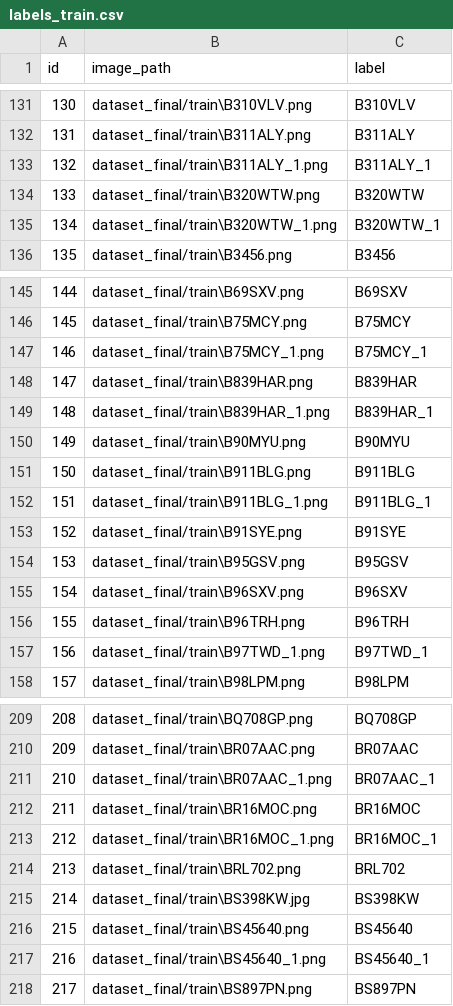
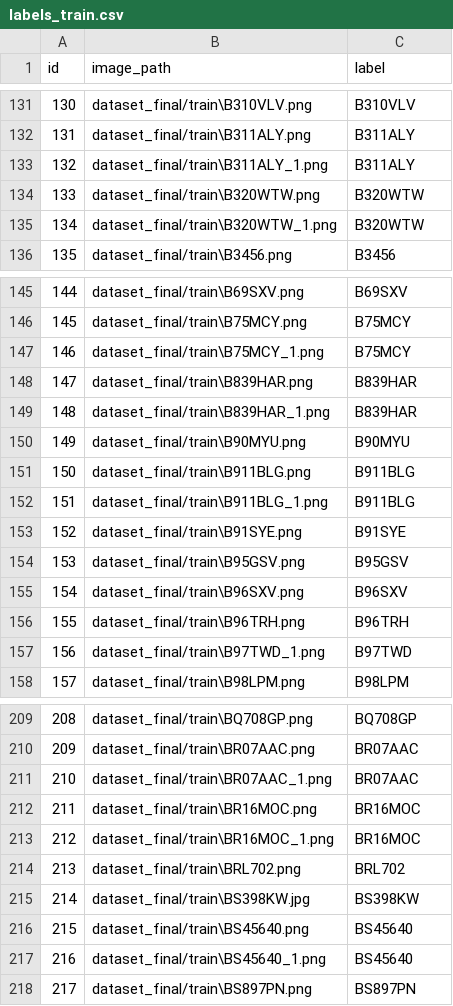
Before and after one commit to yunchuan-zhou/Car-Plate-Recognition, a CSV file: labels_train.csv, drawn as a sheet; only a part is shown, gaps mark what is left out; the diff covers the shown part only.

Commit message:
fix a bug when extracting labels from image_path and update three csv files

```diff
--- a/labels_train.csv
+++ b/labels_train.csv
@@ -132,5 +132,5 @@ id,image_path,label
 131,dataset_final/train\B311ALY.png,B311ALY
-132,dataset_final/train\B311ALY_1.png,B311ALY_1
+132,dataset_final/train\B311ALY_1.png,B311ALY
 133,dataset_final/train\B320WTW.png,B320WTW
-134,dataset_final/train\B320WTW_1.png,B320WTW_1
+134,dataset_final/train\B320WTW_1.png,B320WTW
 135,dataset_final/train\B3456.png,B3456
@@ -146,8 +146,8 @@ id,image_path,label
 145,dataset_final/train\B75MCY.png,B75MCY
-146,dataset_final/train\B75MCY_1.png,B75MCY_1
+146,dataset_final/train\B75MCY_1.png,B75MCY
 147,dataset_final/train\B839HAR.png,B839HAR
-148,dataset_final/train\B839HAR_1.png,B839HAR_1
+148,dataset_final/train\B839HAR_1.png,B839HAR
 149,dataset_final/train\B90MYU.png,B90MYU
 150,dataset_final/train\B911BLG.png,B911BLG
-151,dataset_final/train\B911BLG_1.png,B911BLG_1
+151,dataset_final/train\B911BLG_1.png,B911BLG
 152,dataset_final/train\B91SYE.png,B91SYE
@@ -156,3 +156,3 @@ id,image_path,label
 155,dataset_final/train\B96TRH.png,B96TRH
-156,dataset_final/train\B97TWD_1.png,B97TWD_1
+156,dataset_final/train\B97TWD_1.png,B97TWD
 157,dataset_final/train\B98LPM.png,B98LPM
@@ -210,5 +210,5 @@ id,image_path,label
 209,dataset_final/train\BR07AAC.png,BR07AAC
-210,dataset_final/train\BR07AAC_1.png,BR07AAC_1
+210,dataset_final/train\BR07AAC_1.png,BR07AAC
 211,dataset_final/train\BR16MOC.png,BR16MOC
-212,dataset_final/train\BR16MOC_1.png,BR16MOC_1
+212,dataset_final/train\BR16MOC_1.png,BR16MOC
 213,dataset_final/train\BRL702.png,BRL702
@@ -216,3 +216,3 @@ id,image_path,label
 215,dataset_final/train\BS45640.png,BS45640
-216,dataset_final/train\BS45640_1.png,BS45640_1
+216,dataset_final/train\BS45640_1.png,BS45640
 217,dataset_final/train\BS897PN.png,BS897PN
```
Also changed, not shown: 22 edited cells elsewhere in this file, labels_test.csv, labels_val.csv, 2 other files.
